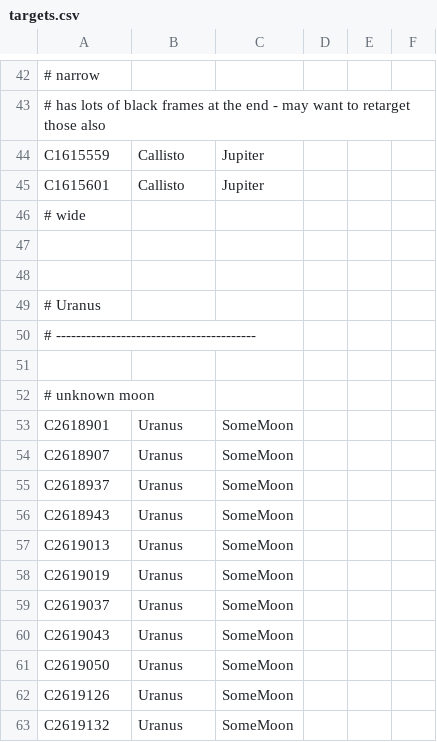
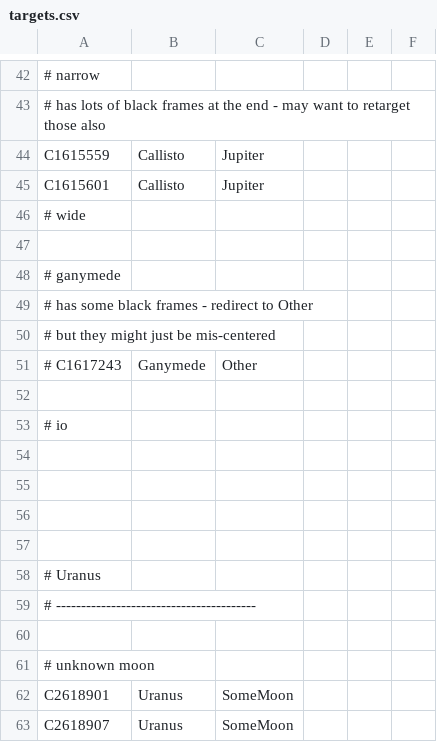
Before and after one commit to bburns/PyVoyager, a CSV file: db/targets.csv, drawn as a sheet; only a part is shown, gaps mark what is left out; the shorter side is filled out with more unchanged rows.

```diff
--- a/db/targets.csv
+++ b/db/targets.csv
@@ -47,2 +47,11 @@ C1615601,Callisto,Jupiter
 
+# ganymede
+# has some black frames - redirect to Other
+# but they might just be mis-centered
+# C1617243,Ganymede,Other
+
+# io
+
+
+
 
```
Also changed, not shown: db/centering.csv, db/framerates.csv, 8 other files.
